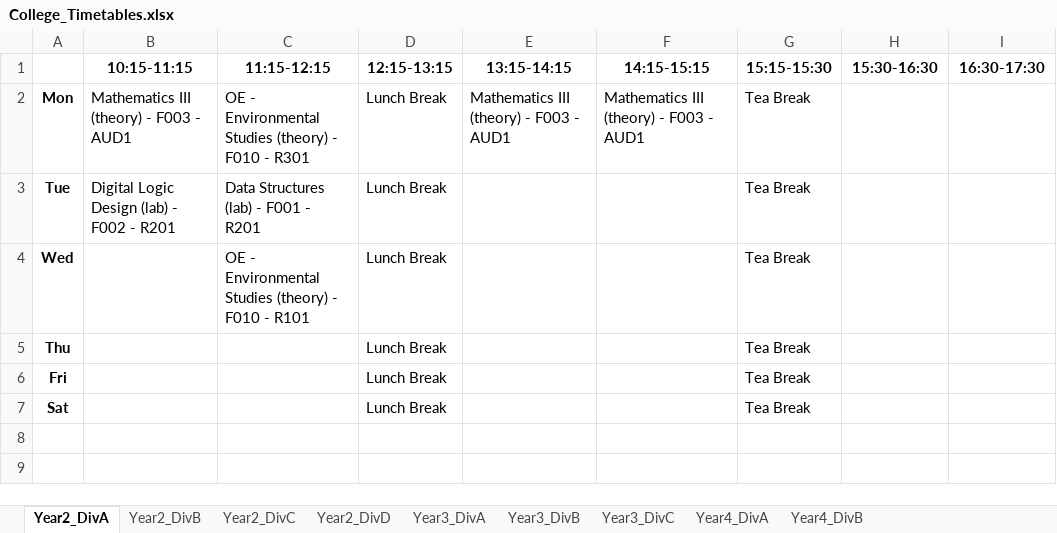
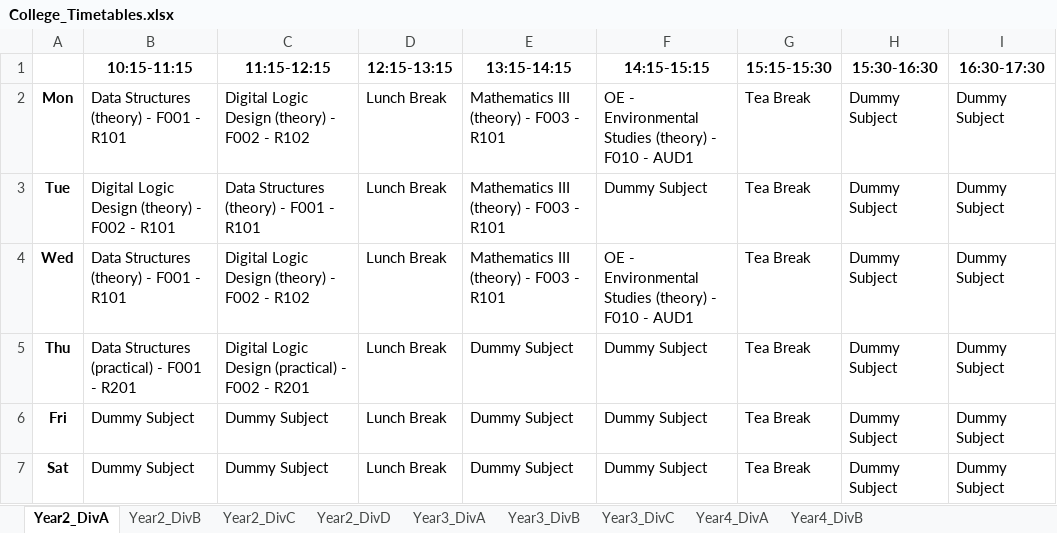
Before and after one commit to Ajinkya-Ghuge/Time-table-generator-, an Excel workbook: College_Timetables.xlsx, sheet Year2_DivA, drawn as a sheet; values as stored, in another font and other column widths than the file's, no borders; the diff names each change by its address in the sheet, - before the commit and + after, or states it on an @@ line.

```diff
--- a/College_Timetables.xlsx (sheet Year2_DivA)
+++ b/College_Timetables.xlsx (sheet Year2_DivA)
-B2 (10:15-11:15): Mathematics III (theory) - F003 - AUD1
+B2 (10:15-11:15): Data Structures (theory) - F001 - R101
-C2 (11:15-12:15): OE - Environmental Studies (theory) - F010 - R301
+C2 (11:15-12:15): Digital Logic Design (theory) - F002 - R102
-E2 (13:15-14:15): Mathematics III (theory) - F003 - AUD1
+E2 (13:15-14:15): Mathematics III (theory) - F003 - R101
-F2 (14:15-15:15): Mathematics III (theory) - F003 - AUD1
+F2 (14:15-15:15): OE - Environmental Studies (theory) - F010 - AUD1
-H2:H7 (15:30-16:30): (empty)
+H2:H7 (15:30-16:30): Dummy Subject
-I2:I7 (16:30-17:30): (empty)
+I2:I7 (16:30-17:30): Dummy Subject
-B3 (10:15-11:15): Digital Logic Design (lab) - F002 - R201
+B3 (10:15-11:15): Digital Logic Design (theory) - F002 - R101
-C3 (11:15-12:15): Data Structures (lab) - F001 - R201
+C3 (11:15-12:15): Data Structures (theory) - F001 - R101
-E3:E4 (13:15-14:15): (empty)
+E3:E4 (13:15-14:15): Mathematics III (theory) - F003 - R101
-F3 (14:15-15:15): (empty)
+F3 (14:15-15:15): Dummy Subject
-B4 (10:15-11:15): (empty)
+B4 (10:15-11:15): Data Structures (theory) - F001 - R101
-C4 (11:15-12:15): OE - Environmental Studies (theory) - F010 - R101
+C4 (11:15-12:15): Digital Logic Design (theory) - F002 - R102
-F4 (14:15-15:15): (empty)
+F4 (14:15-15:15): OE - Environmental Studies (theory) - F010 - AUD1
-B5 (10:15-11:15): (empty)
+B5 (10:15-11:15): Data Structures (practical) - F001 - R201
-C5 (11:15-12:15): (empty)
+C5 (11:15-12:15): Digital Logic Design (practical) - F002 - R201
-E5:E7 (13:15-14:15): (empty)
+E5:E7 (13:15-14:15): Dummy Subject
-F5:F7 (14:15-15:15): (empty)
+F5:F7 (14:15-15:15): Dummy Subject
-B6:B7 (10:15-11:15): (empty)
+B6:B7 (10:15-11:15): Dummy Subject
-C6:C7 (11:15-12:15): (empty)
+C6:C7 (11:15-12:15): Dummy Subject
```
Also changed, not shown: sheet Year2_DivD, sheet Year2_DivB, sheet Year3_DivA, sheet Year3_DivB, sheet Year3_DivC, sheet Year4_DivB, 2 more sheets, timetable_auto_manage.xlsx, 10 other files.
